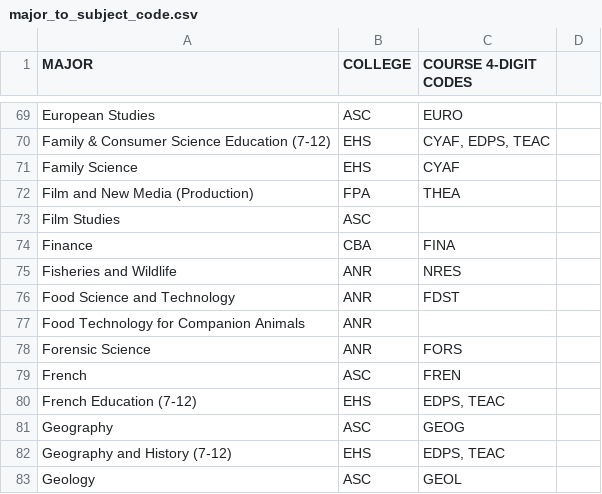
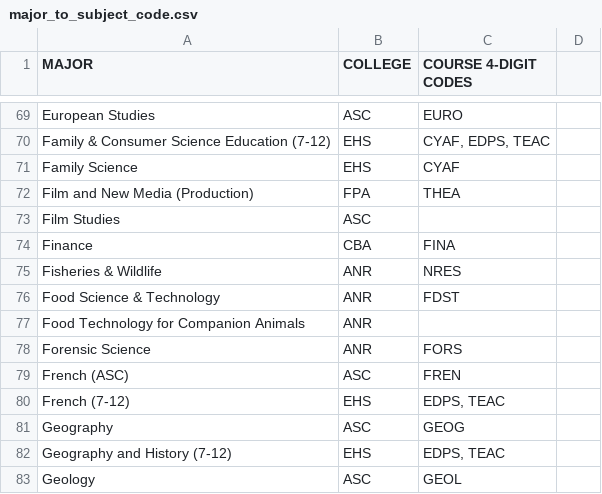
Before and after one commit to unl/UNL_UndergraduateBulletin, a CSV file: data/2011/major_to_subject_code.csv, drawn as a sheet; only a part is shown, gaps mark what is left out; the diff covers the shown part only.

Commit message:
Complete major rename project so epub files from Judy are aligned with files in the bulletin project.

```diff
--- a/data/2011/major_to_subject_code.csv
+++ b/data/2011/major_to_subject_code.csv
@@ -74,8 +74,8 @@ Film Studies,ASC,
 Finance,CBA, FINA
-Fisheries and Wildlife,ANR, NRES
-Food Science and Technology,ANR, FDST
+Fisheries & Wildlife,ANR, NRES
+Food Science & Technology,ANR, FDST
 Food Technology for Companion Animals,ANR
 Forensic Science,ANR, FORS
-French,ASC, FREN
-French Education (7-12),EHS," EDPS, TEAC "
+French (ASC),ASC, FREN
+French (7-12),EHS," EDPS, TEAC "
 Geography,ASC, GEOG
```
Also changed, not shown: 19 edited cells elsewhere in this file, 36 other files.
